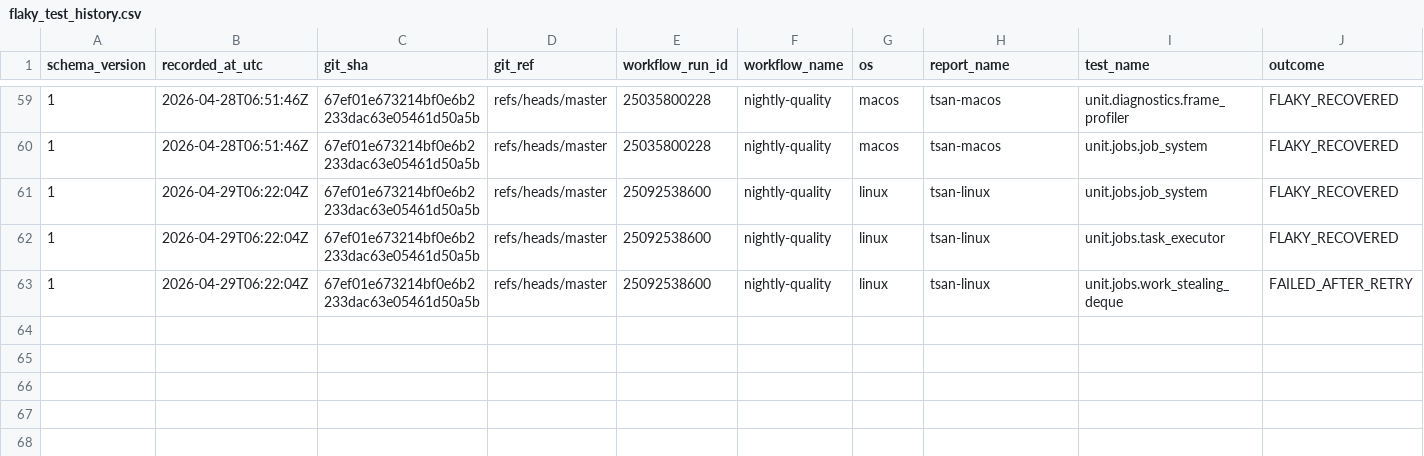
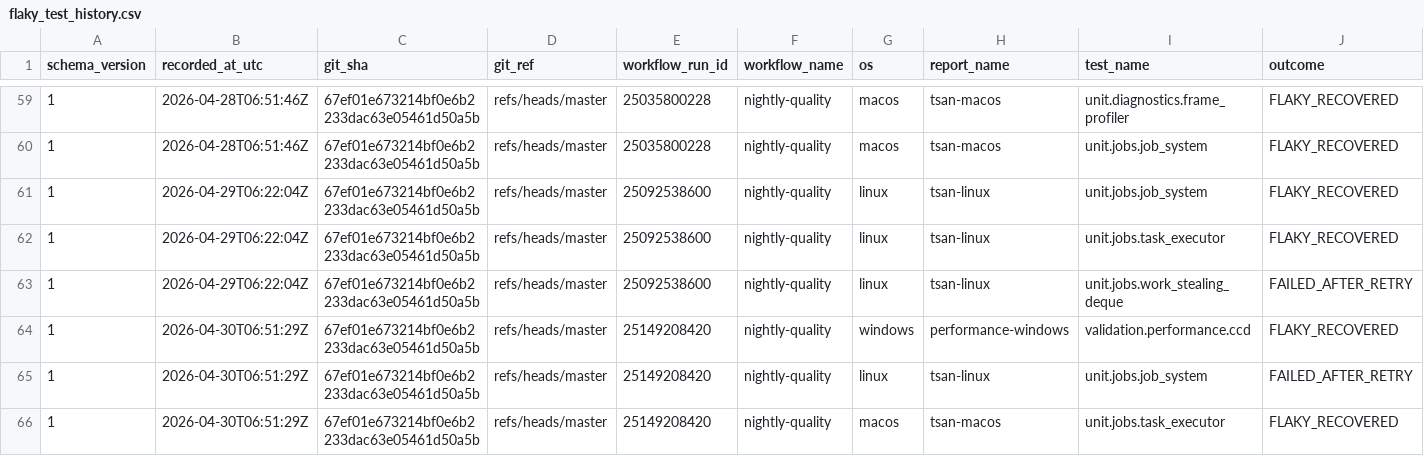
Before and after one commit to Jhoneagle/phynity, a CSV file: infra/history/flaky_test_history.csv, drawn as a sheet; only a part is shown, gaps mark what is left out; rows hold the shown columns only; the diff names each change by its address in the sheet, - before the commit and + after, or states it on an @@ line.

```diff
--- a/infra/history/flaky_test_history.csv
+++ b/infra/history/flaky_test_history.csv
+row 64: 1 | 2026-04-30T06:51:29Z | 67ef01e673214bf0e6b2233dac63e05461d50a5b | refs/heads/master | 25149208420 | nightly-quality | windows | performance-windows | validation.performance.ccd | FLAKY_RECOVERED
+row 65: 1 | 2026-04-30T06:51:29Z | 67ef01e673214bf0e6b2233dac63e05461d50a5b | refs/heads/master | 25149208420 | nightly-quality | linux | tsan-linux | unit.jobs.job_system | FAILED_AFTER_RETRY
+row 66: 1 | 2026-04-30T06:51:29Z | 67ef01e673214bf0e6b2233dac63e05461d50a5b | refs/heads/master | 25149208420 | nightly-quality | macos | tsan-macos | unit.jobs.task_executor | FLAKY_RECOVERED
```
Also changed, not shown: 1 other file.
